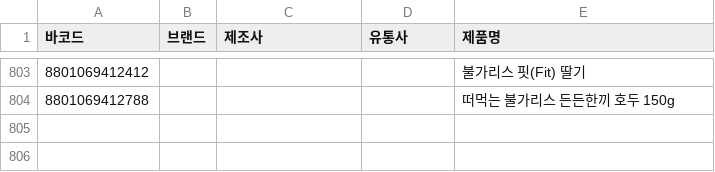
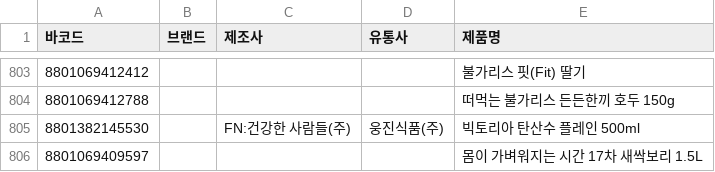
Before and after one commit to NullFull/isnamyang, a CSV file: backend/data/products.csv, drawn as a sheet; only a part is shown, gaps mark what is left out; the diff names each change by its address in the sheet, - before the commit and + after, or states it on an @@ line.

Commit message:
Update products.csv

```diff
--- a/backend/data/products.csv
+++ b/backend/data/products.csv
+row 805: 8801382145530 |  | FN:건강한 사람들(주) | 웅진식품(주) | 빅토리아 탄산수 플레인 500ml
+row 806: 8801069409597 |  |  |  | 몸이 가벼워지는 시간 17차 새싹보리 1.5L
```
